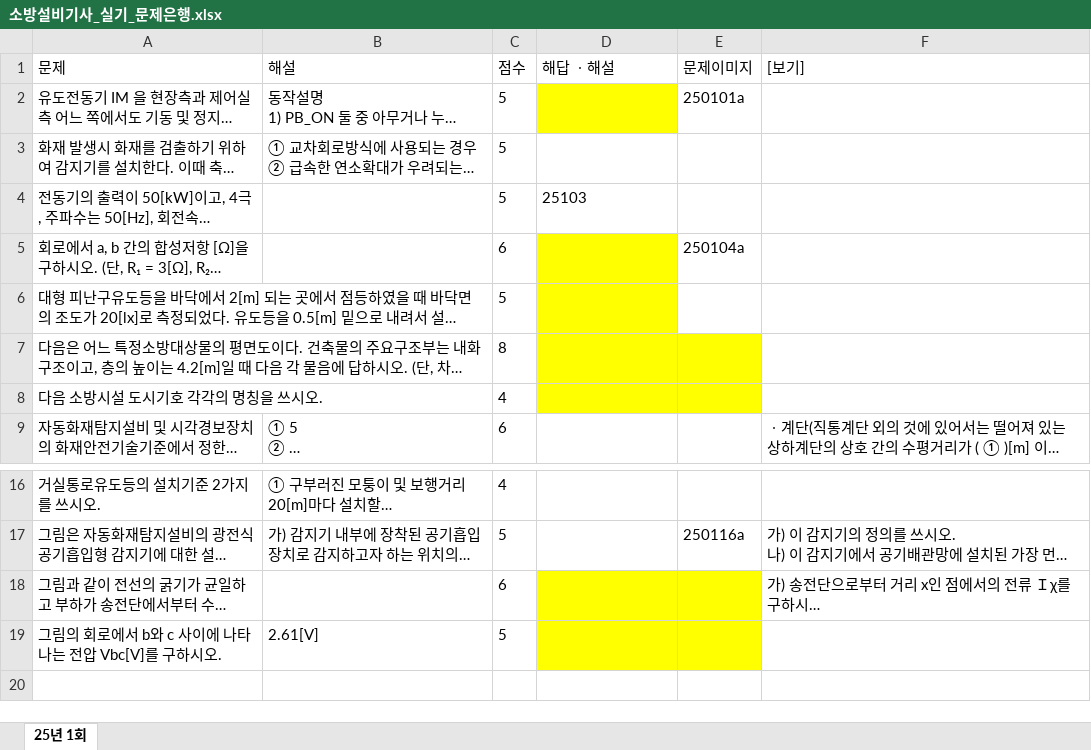
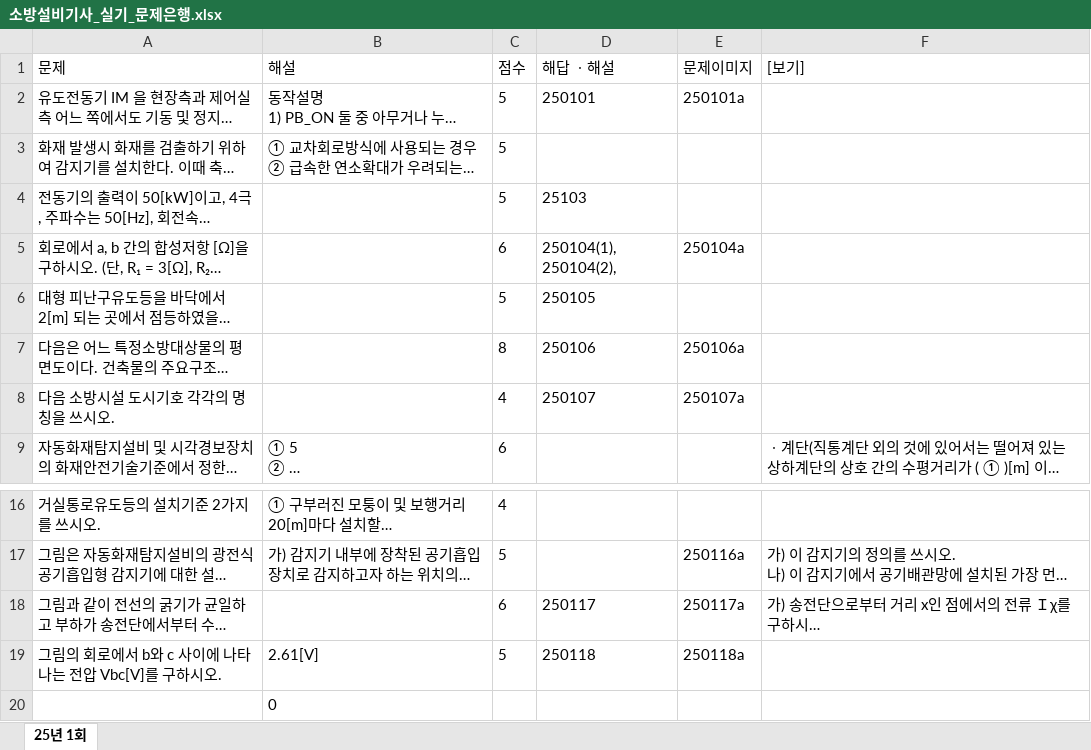
Before and after one commit to jeaha13/jeaha.cbt, an Excel workbook: 소방설비기사_실기_문제은행.xlsx, sheet 25년 1회, drawn as a sheet; only a part is shown, gaps mark what is left out; long unchanged cells end in …; values as stored, in another font and other column widths than the file's, no borders; the diff names each change by its address in the sheet, - before the commit and + after, or states it on an @@ line.

Commit message:
Add files via upload

```diff
--- a/소방설비기사_실기_문제은행.xlsx (sheet 25년 1회)
+++ b/소방설비기사_실기_문제은행.xlsx (sheet 25년 1회)
-D2 (해답 ㆍ해설): (empty)
+D2 (해답 ㆍ해설): 250101
-D2 fill: #FFFF00
+D2 fill: none
-D5 (해답 ㆍ해설): (empty)
+D5 (해답 ㆍ해설): 250104(1), 250104(2),
-D5:D6 fill: #FFFF00
+D5:D6 fill: none
-D6 (해답 ㆍ해설): (empty)
+D6 (해답 ㆍ해설): 250105
-D7 (해답 ㆍ해설): (empty)
+D7 (해답 ㆍ해설): 250106
-D7:E8 fill: #FFFF00
+D7:E8 fill: none
-E7 (문제이미지): (empty)
+E7 (문제이미지): 250106a
-D8 (해답 ㆍ해설): (empty)
+D8 (해답 ㆍ해설): 250107
-E8 (문제이미지): (empty)
+E8 (문제이미지): 250107a
-D18 (해답 ㆍ해설): (empty)
+D18 (해답 ㆍ해설): 250117
-D18:E19 fill: #FFFF00
+D18:E19 fill: none
-E18 (문제이미지): (empty)
+E18 (문제이미지): 250117a
-D19 (해답 ㆍ해설): (empty)
+D19 (해답 ㆍ해설): 250118
-E19 (문제이미지): (empty)
+E19 (문제이미지): 250118a
+row 20:  | 0
```
